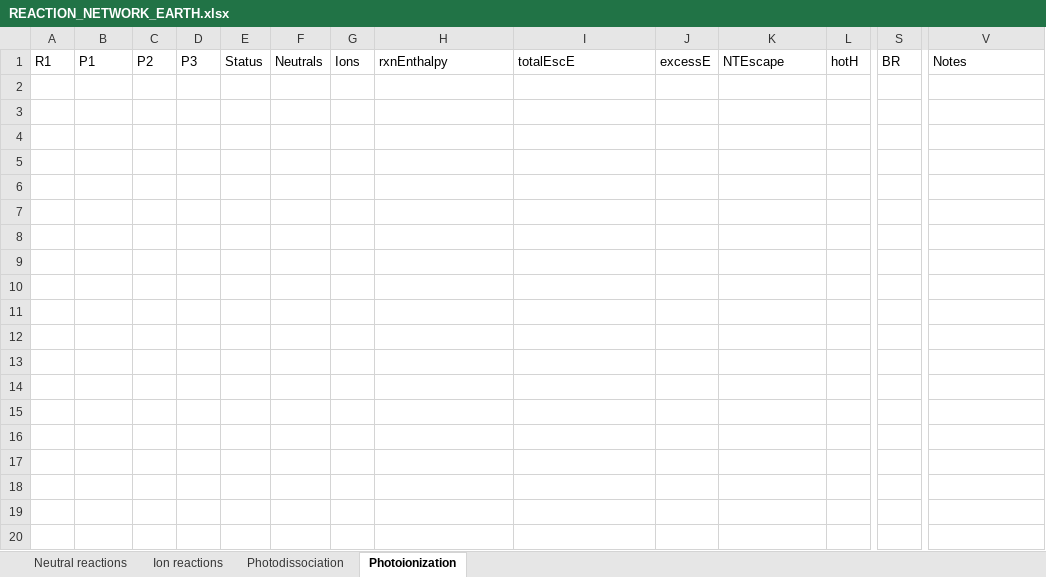
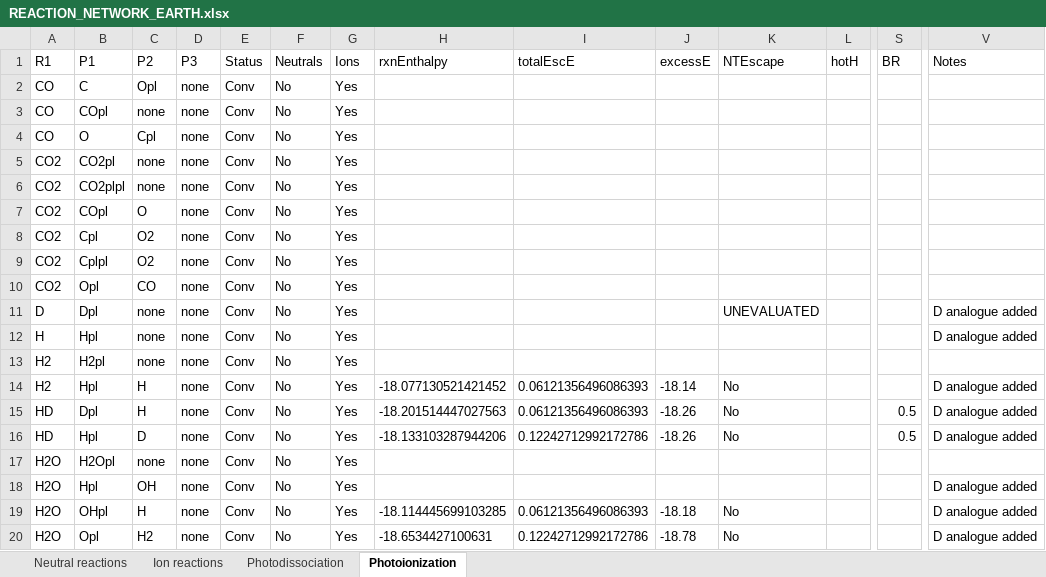
Before and after one commit to Ebsolo12/bluejay, an Excel workbook: Earth-Inputs/REACTION_NETWORK_EARTH.xlsx, sheet Photoionization, drawn as a sheet; only a part is shown, gaps mark what is left out; values as stored, in another font and other column widths than the file's, no borders; rows hold the shown columns only; the diff covers the shown part only; the diff names each change by its address in the sheet, - before the commit and + after, or states it on an @@ line.

```diff
--- a/Earth-Inputs/REACTION_NETWORK_EARTH.xlsx (sheet Photoionization)
+++ b/Earth-Inputs/REACTION_NETWORK_EARTH.xlsx (sheet Photoionization)
+row 2: CO | C | Opl | none | Conv | No | Yes
+row 3: CO | COpl | none | none | Conv | No | Yes
+row 4: CO | O | Cpl | none | Conv | No | Yes
+row 5: CO2 | CO2pl | none | none | Conv | No | Yes
+row 6: CO2 | CO2plpl | none | none | Conv | No | Yes
+row 7: CO2 | COpl | O | none | Conv | No | Yes
+row 8: CO2 | Cpl | O2 | none | Conv | No | Yes
+row 9: CO2 | Cplpl | O2 | none | Conv | No | Yes
+row 10: CO2 | Opl | CO | none | Conv | No | Yes
+row 11: D | Dpl | none | none | Conv | No | Yes |  |  |  | UNEVALUATED |  |  | D analogue added
+row 12: H | Hpl | none | none | Conv | No | Yes |  |  |  |  |  |  | D analogue added
+row 13: H2 | H2pl | none | none | Conv | No | Yes
+row 14: H2 | Hpl | H | none | Conv | No | Yes | -18.077130521421452 | 0.06121356496086393 | -18.14 | No |  |  | D analogue added
+row 15: HD | Dpl | H | none | Conv | No | Yes | -18.201514447027563 | 0.06121356496086393 | -18.26 | No |  | 0.5 | D analogue added
+row 16: HD | Hpl | D | none | Conv | No | Yes | -18.133103287944206 | 0.12242712992172786 | -18.26 | No |  | 0.5 | D analogue added
+row 17: H2O | H2Opl | none | none | Conv | No | Yes
+row 18: H2O | Hpl | OH | none | Conv | No | Yes |  |  |  |  |  |  | D analogue added
+row 19: H2O | OHpl | H | none | Conv | No | Yes | -18.114445699103285 | 0.06121356496086393 | -18.18 | No |  |  | D analogue added
+row 20: H2O | Opl | H2 | none | Conv | No | Yes | -18.6534427100631 | 0.12242712992172786 | -18.78 | No |  |  | D analogue added
```
Also changed, not shown: 16 added rows elsewhere in this sheet, sheet Ion reactions, sheet Neutral reactions, sheet Photodissociation, 4 other files.
